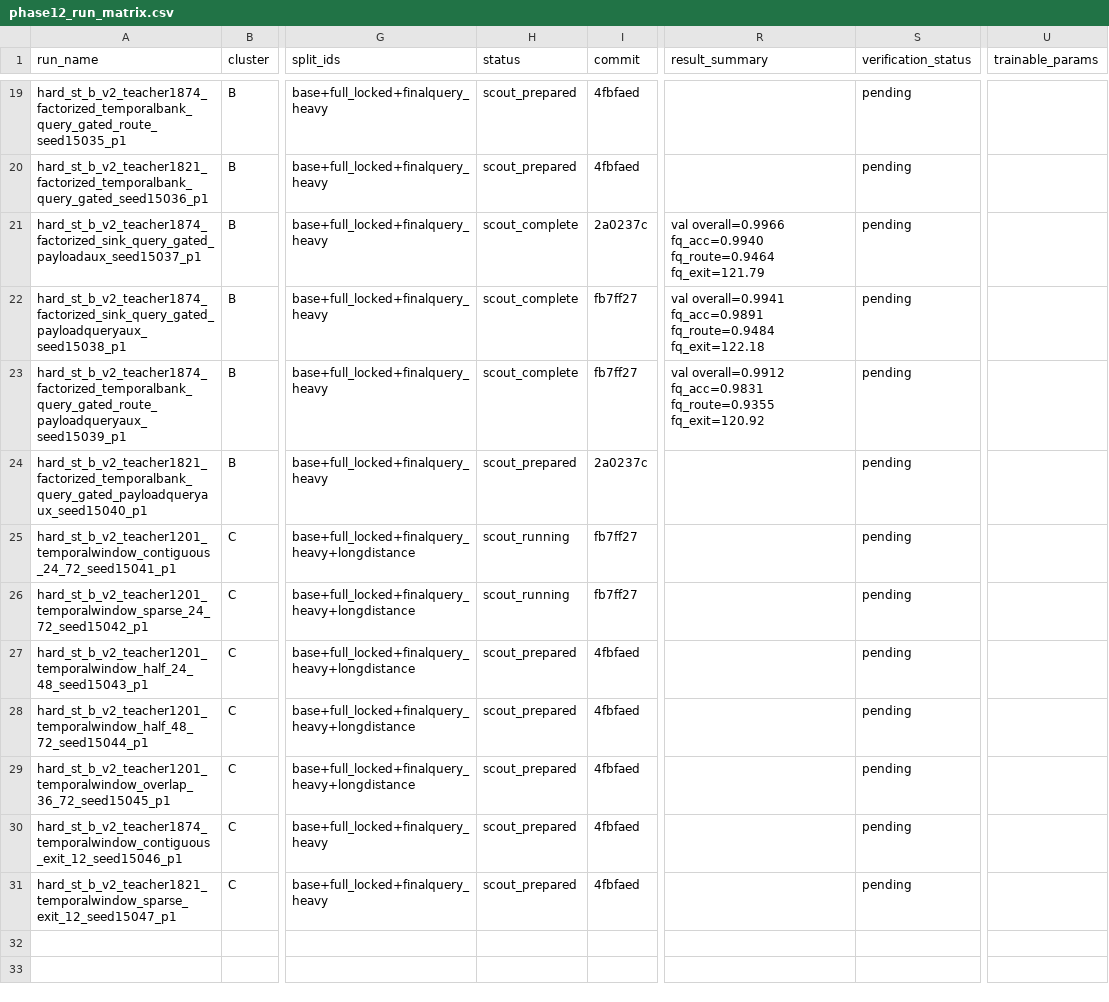
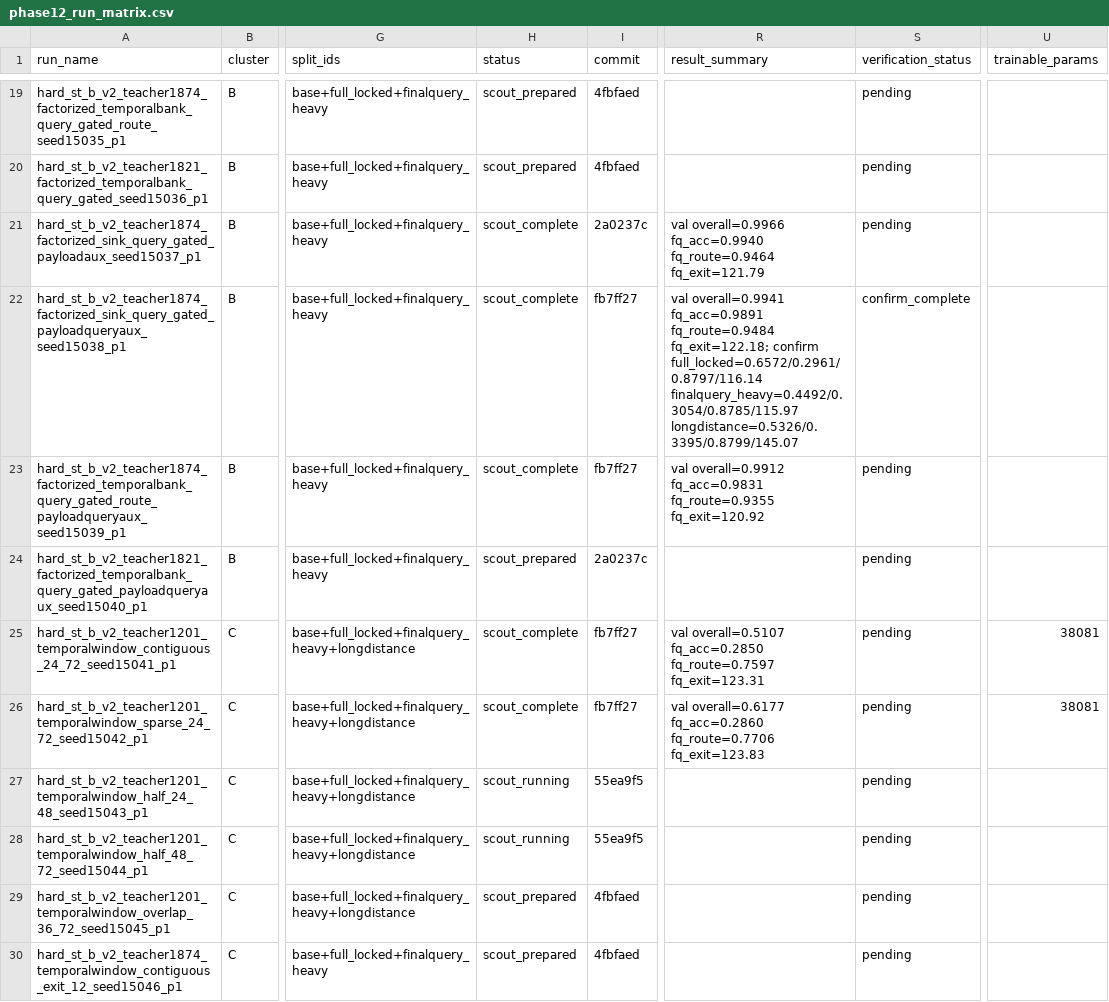
Before and after one commit to catid/gnn2, a CSV file: docs/phase12_run_matrix.csv, drawn as a sheet; only a part is shown, gaps mark what is left out; the shorter side is filled out with more unchanged rows; the diff names each change by its address in the sheet, - before the commit and + after, or states it on an @@ line.

Commit message:
Record phase12 1201 sparse over contiguous

```diff
--- a/docs/phase12_run_matrix.csv
+++ b/docs/phase12_run_matrix.csv
-R22 (result_summary): …fq_acc=0.9891 fq_route=0.9484 fq_exit=122.18
+R22 (result_summary): …fq_acc=0.9891 fq_route=0.9484 fq_exit=122.18; confirm full_locked=0.6572/0.2961/0.8797/116.14 finalquery_heavy=0.4492/0.3054/0.8785/115.97 longdistance=0.5326/0.3395/0.8799/145.07
-S22 (verification_status): pending
+S22 (verification_status): confirm_complete
-H25:H26 (status): scout_running
+H25:H26 (status): scout_complete
-R25 (result_summary): (empty)
+R25 (result_summary): val overall=0.5107 fq_acc=0.2850 fq_route=0.7597 fq_exit=123.31
-U25:U26 (trainable_params): (empty)
+U25:U26 (trainable_params): 38081
-R26 (result_summary): (empty)
+R26 (result_summary): val overall=0.6177 fq_acc=0.2860 fq_route=0.7706 fq_exit=123.83
-H27:H28 (status): scout_prepared
+H27:H28 (status): scout_running
-I27:I28 (commit): 4fbfaed
+I27:I28 (commit): 55ea9f5
```
Also changed, not shown: 1 other file.
